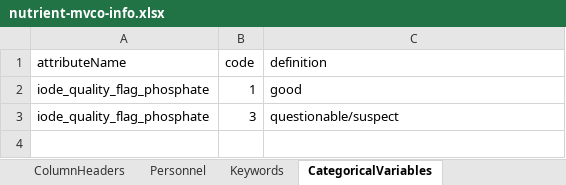
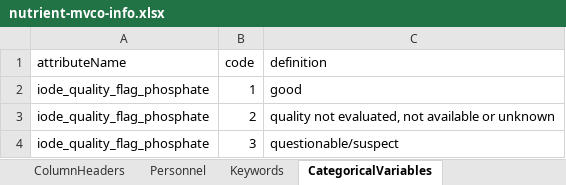
Before and after one commit to WHOIGit/nes-lter-nutrient, an Excel workbook: nutrient-mvco-info.xlsx, sheet CategoricalVariables, drawn as a sheet; values as stored, in another font and other column widths than the file's, no borders; the diff names each change by its address in the sheet, - before the commit and + after, or states it on an @@ line.

Commit message:
edit parameter definitions

```diff
--- a/nutrient-mvco-info.xlsx (sheet CategoricalVariables)
+++ b/nutrient-mvco-info.xlsx (sheet CategoricalVariables)
+row 3: iode_quality_flag_phosphate | 2 | quality not evaluated, not available or unknown
```
Also changed, not shown: sheet ColumnHeaders, 4 other files.
